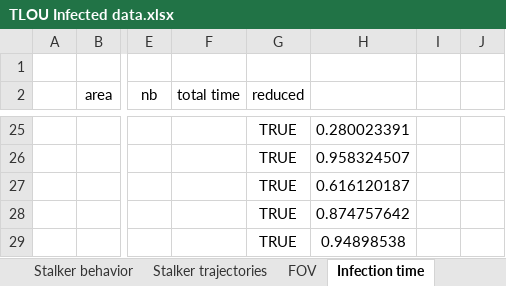
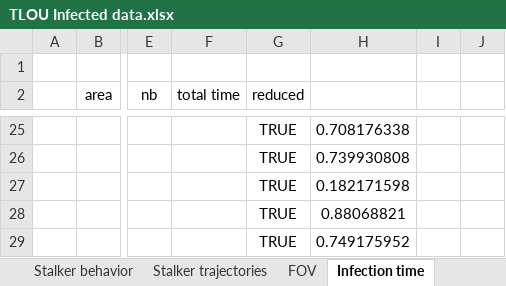
Before and after one commit to SirDoggyJvla/The-Last-of-Us-Infected-B41, an Excel workbook: images/TLOU Infected data.xlsx, sheet Infection time, drawn as a sheet; only a part is shown, gaps mark what is left out; values as stored, in another font and other column widths than the file's, no borders; the diff covers the shown part only; the diff names each change by its address in the sheet, - before the commit and + after, or states it on an @@ line.

```diff
--- a/images/TLOU Infected data.xlsx (sheet Infection time)
+++ b/images/TLOU Infected data.xlsx (sheet Infection time)
-H25: 0.280023391
+H25: 0.708176338
-H26: 0.958324507
+H26: 0.739930808
-H27: 0.616120187
+H27: 0.182171598
-H28: 0.874757642
+H28: 0.88068821
-H29: 0.94898538
+H29: 0.749175952
```
Also changed, not shown: 32 edited cells elsewhere in this sheet, other sheet tabs, charts or pictures.
